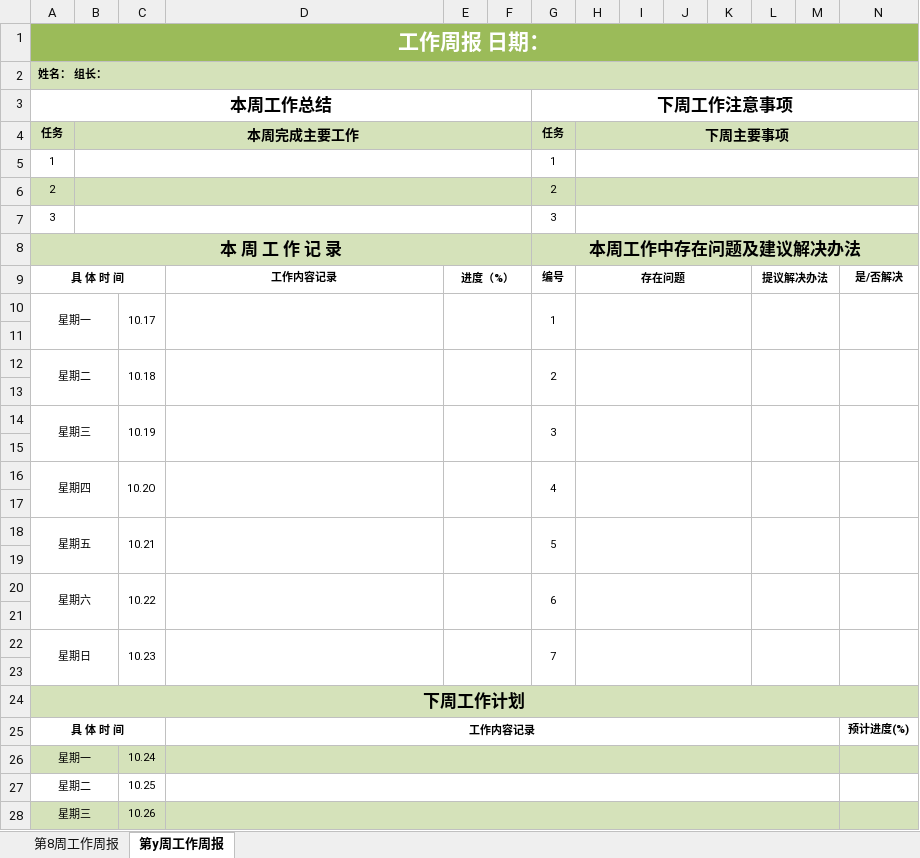
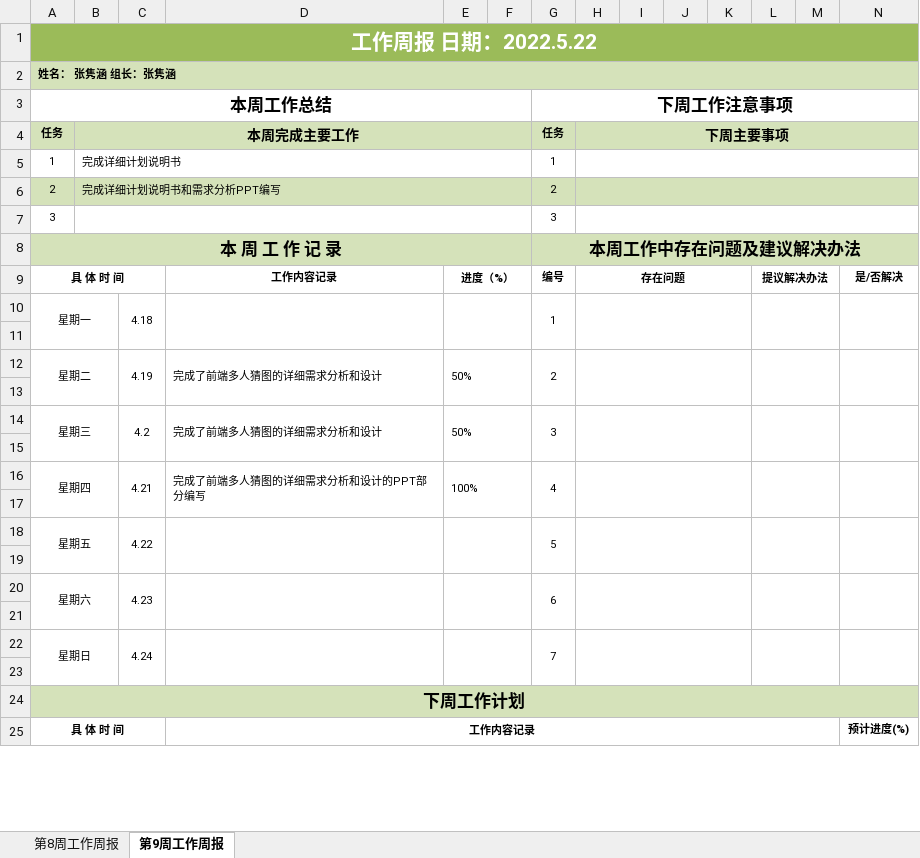
Before and after one commit to zjh20001007/Guess-Draw, an Excel workbook: 周报/第八周及以后的周报/张隽涵-周工作总结excel（工作周报）.xlsx, sheet 第9周工作周报, drawn as a sheet; only a part is shown; values as stored, in another font and other column widths than the file's, no borders; removed rows and columns are numbered as before the commit, all else as after; the diff covers the shown part only; the diff names each change by its address in the sheet, - before the commit and + after, or states it on an @@ line.

Commit message:
Add files via upload

```diff
--- a/周报/第八周及以后的周报/张隽涵-周工作总结excel（工作周报）.xlsx (sheet 第9周工作周报)
+++ b/周报/第八周及以后的周报/张隽涵-周工作总结excel（工作周报）.xlsx (sheet 第9周工作周报)
-sheet tab: 第y周工作周报
+sheet tab: 第9周工作周报
-A1: 工作周报 日期：
+A1: 工作周报 日期：2022.5.22
-A2: 姓名： 组长：
+A2: 姓名： 张隽涵 组长：张隽涵
-B5: (empty)
+B5: 完成详细计划说明书
-B6: (empty)
+B6: 完成详细计划说明书和需求分析PPT编写
-C10: 10.17
+C10: 4.18
-C12: 10.18
+C12: 4.19
-D12: (empty)
+D12: 完成了前端多人猜图的详细需求分析和设计
-E12: (empty)
+E12: 50%
-C14: 10.19
+C14: 4.2
-D14: (empty)
+D14: 完成了前端多人猜图的详细需求分析和设计
-E14: (empty)
+E14: 50%
-C16: 10.2O
+C16: 4.21
-D16: (empty)
+D16: 完成了前端多人猜图的详细需求分析和设计的PPT部分编写
-E16: (empty)
+E16: 100%
-C18: 10.21
+C18: 4.22
-C20: 10.22
+C20: 4.23
-C22: 10.23
+C22: 4.24
-row 26: 星期一 |  | 10.24
-row 27: 星期二 |  | 10.25
-row 28: 星期三 |  | 10.26
```
Also changed, not shown: 5 added rows, 2 removed rows and 2 edited cells elsewhere in this sheet.
